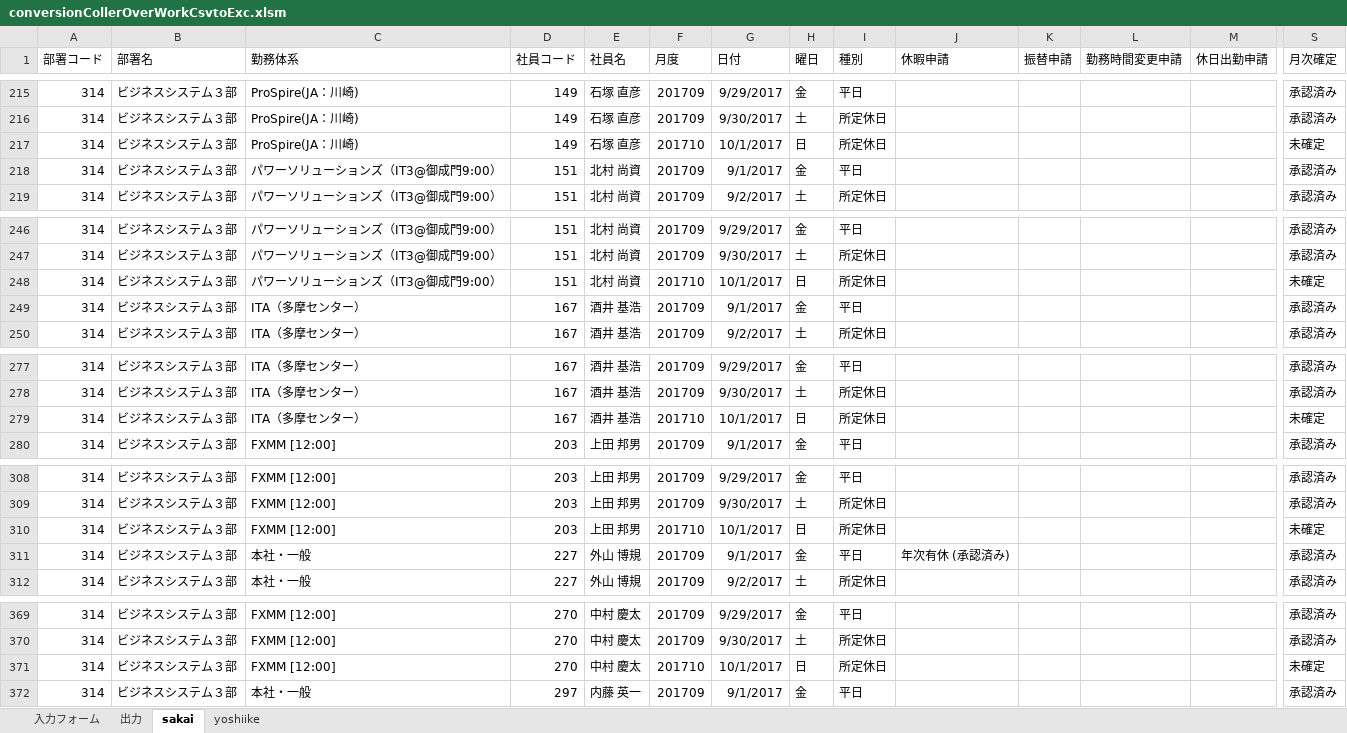
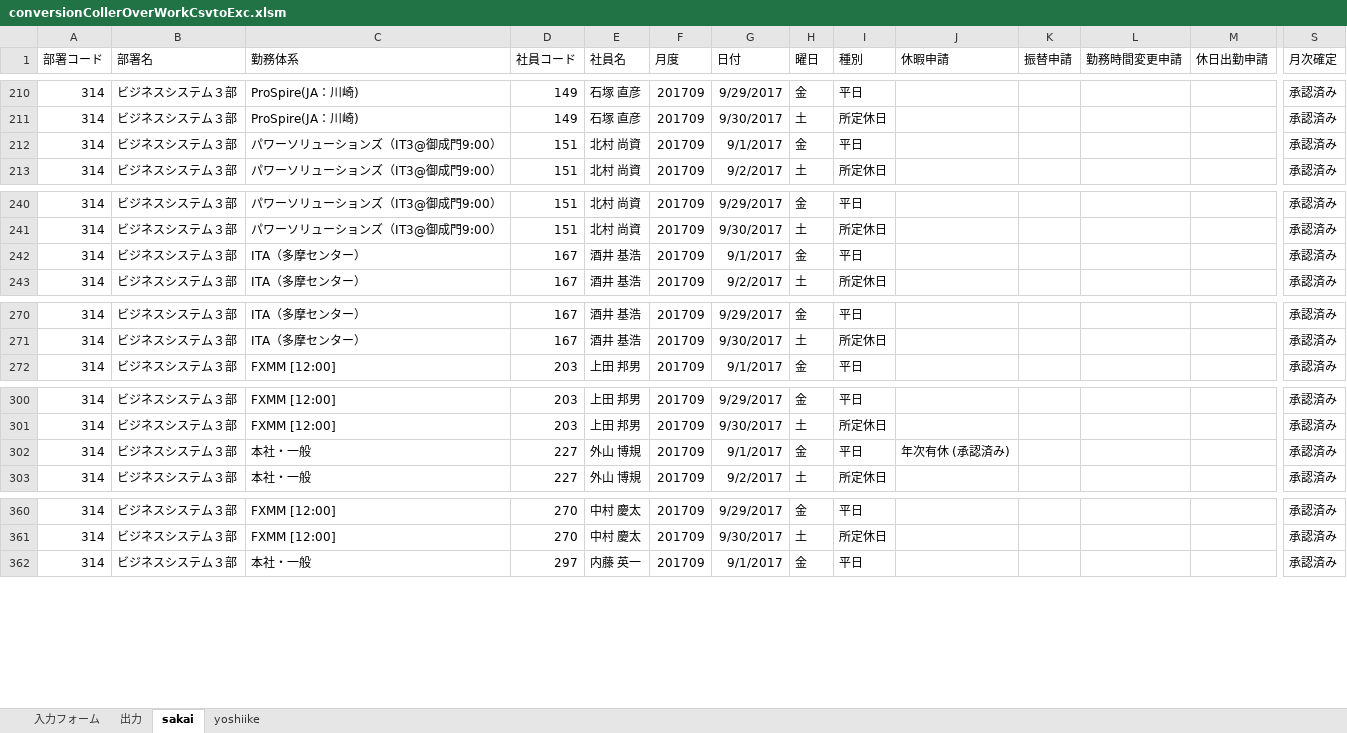
Before and after one commit to tk060401/maindev, an Excel workbook: bin/conversionCollerOverWorkCsvtoExc.xlsm, sheet sakai, drawn as a sheet; only a part is shown, gaps mark what is left out; values as stored, in another font and other column widths than the file's, no borders; rows hold the shown columns only; the diff covers the shown part only; the diff names each change by its address in the sheet, - before the commit and + after, or states it on an @@ line.

```diff
--- a/bin/conversionCollerOverWorkCsvtoExc.xlsm (sheet sakai)
+++ b/bin/conversionCollerOverWorkCsvtoExc.xlsm (sheet sakai)
-row 217: 314 | ビジネスシステム３部 | ProSpire(JA：川崎) | 149 | 石塚 直彦 | 201710 | 10/1/2017 | 日 | 所定休日 |  |  |  |  | 未確定
-row 248: 314 | ビジネスシステム３部 | パワーソリューションズ（IT3@御成門9:00） | 151 | 北村 尚資 | 201710 | 10/1/2017 | 日 | 所定休日 |  |  |  |  | 未確定
-row 279: 314 | ビジネスシステム３部 | ITA（多摩センター） | 167 | 酒井 基浩 | 201710 | 10/1/2017 | 日 | 所定休日 |  |  |  |  | 未確定
-row 310: 314 | ビジネスシステム３部 | FXMM [12:00] | 203 | 上田 邦男 | 201710 | 10/1/2017 | 日 | 所定休日 |  |  |  |  | 未確定
-row 371: 314 | ビジネスシステム３部 | FXMM [12:00] | 270 | 中村 慶太 | 201710 | 10/1/2017 | 日 | 所定休日 |  |  |  |  | 未確定
```
Also changed, not shown: 6 removed rows elsewhere in this sheet, sheet yoshiike, sheet 入力フォーム, 1 other file.
